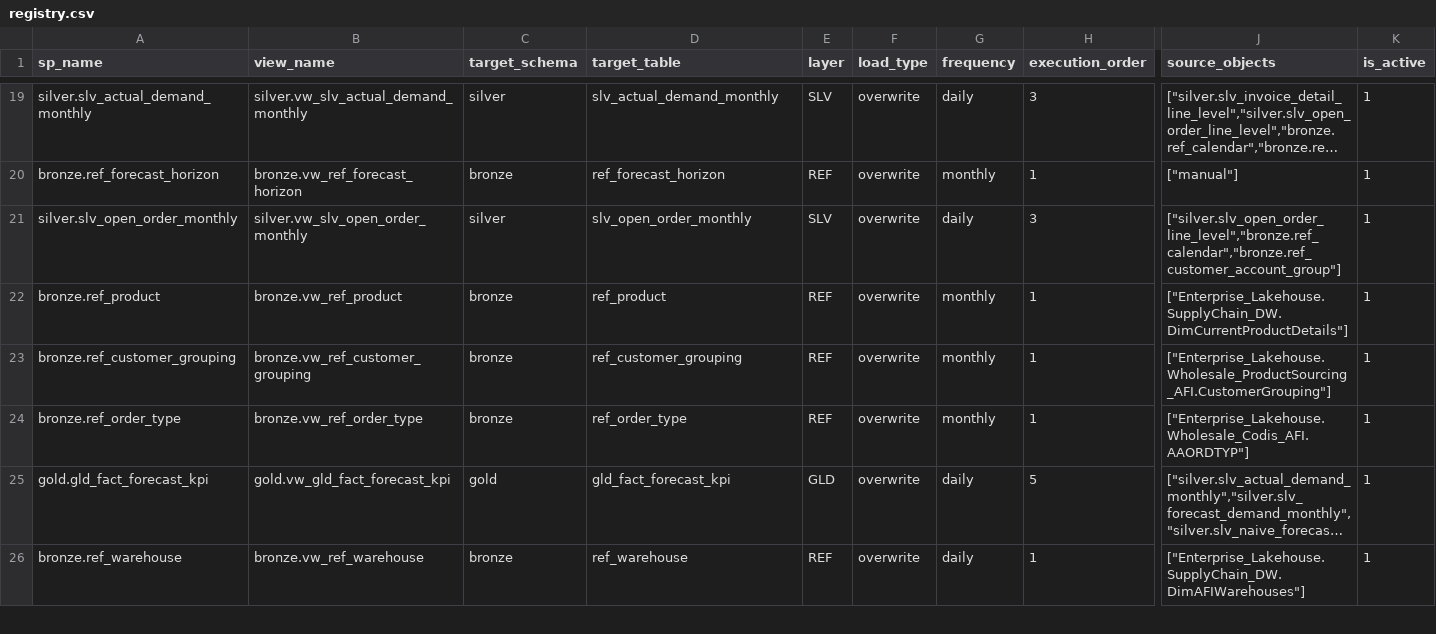
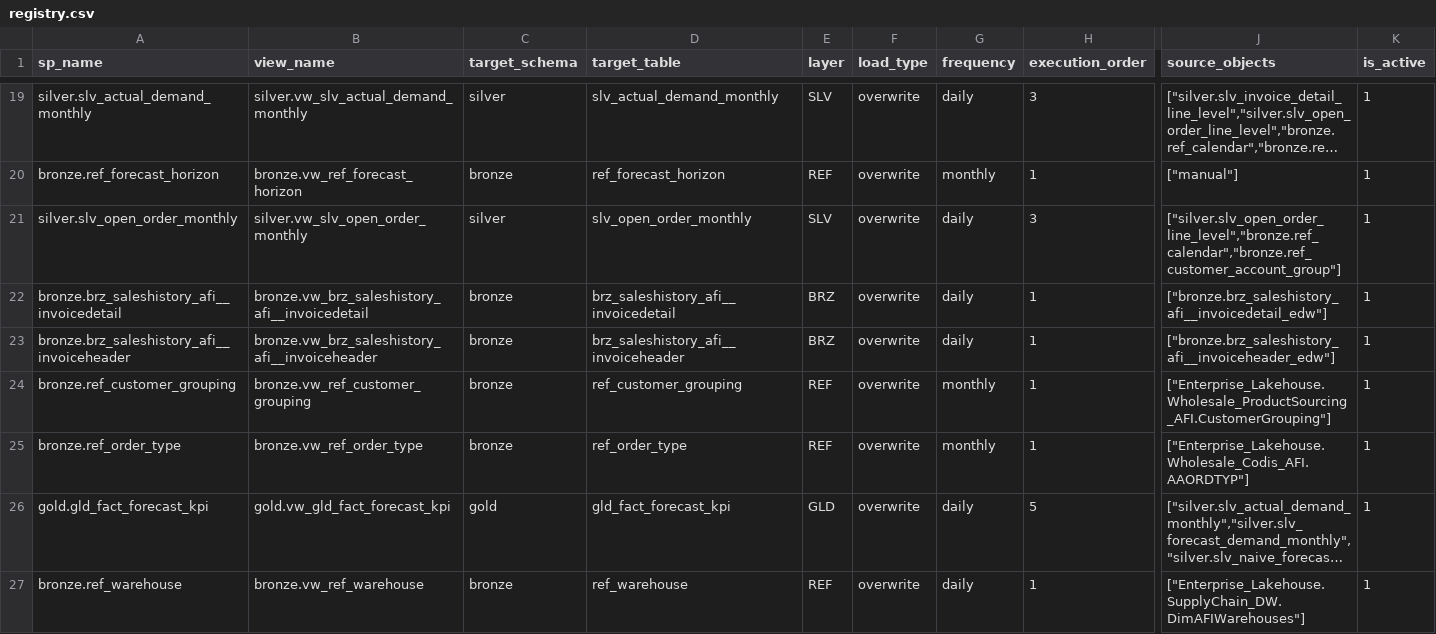
Before and after one commit to ankinguyen-engineer-2002/Fabric-v9-Warehouse-Medallion, a CSV file: lineage_explorer/data/registry.csv, drawn as a sheet; only a part is shown, gaps mark what is left out; long unchanged cells end in …; addresses are those after the commit; rows hold the shown columns only; the diff covers the shown part only; the diff names each change by its address in the sheet, - before the commit and + after, or states it on an @@ line.

```diff
--- a/lineage_explorer/data/registry.csv
+++ b/lineage_explorer/data/registry.csv
+row 22: bronze.brz_saleshistory_afi__invoicedetail | bronze.vw_brz_saleshistory_afi__invoicedetail | bronze | brz_saleshistory_afi__invoicedetail | BRZ | overwrite | daily | 1 | ["bronze.brz_saleshistory_afi__invoicedetail_edw"] | 1
-A23 (sp_name): bronze.ref_product
+A23 (sp_name): bronze.brz_saleshistory_afi__invoiceheader
-B23 (view_name): bronze.vw_ref_product
+B23 (view_name): bronze.vw_brz_saleshistory_afi__invoiceheader
-D23 (target_table): ref_product
+D23 (target_table): brz_saleshistory_afi__invoiceheader
-E23 (layer): REF
+E23 (layer): BRZ
-G23 (frequency): monthly
+G23 (frequency): daily
-J23 (source_objects): ["Enterprise_Lakehouse.SupplyChain_DW.DimCurrentProductDetails"]
+J23 (source_objects): ["bronze.brz_saleshistory_afi__invoiceheader_edw"]
```
Also changed, not shown: 2 added rows and 3 removed rows elsewhere in this file.
